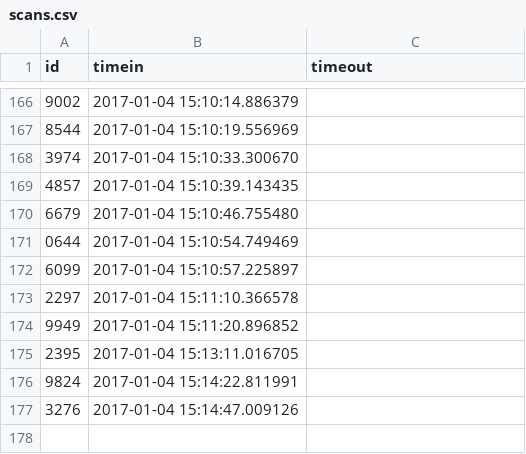
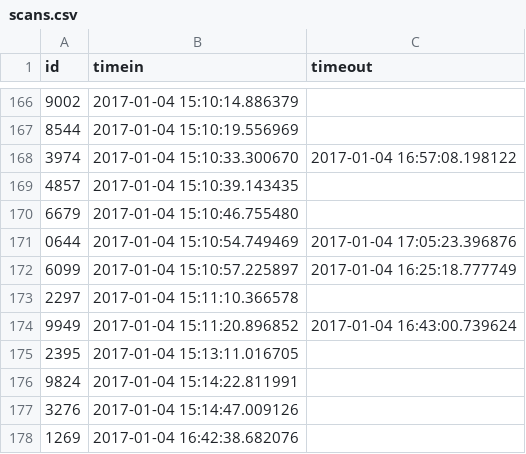
Before and after one commit to Team3128/2016-17-attendance-data, a CSV file: scans.csv, drawn as a sheet; only a part is shown, gaps mark what is left out.

Commit message:
Added Attendance Data for 2017-01-05

```diff
--- a/scans.csv
+++ b/scans.csv
@@ -167,9 +167,9 @@ id, timein, timeout
 8544,2017-01-04 15:10:19.556969,
-3974,2017-01-04 15:10:33.300670,
+3974,2017-01-04 15:10:33.300670,2017-01-04 16:57:08.198122
 4857,2017-01-04 15:10:39.143435,
 6679,2017-01-04 15:10:46.755480,
-0644,2017-01-04 15:10:54.749469,
-6099,2017-01-04 15:10:57.225897,
+0644,2017-01-04 15:10:54.749469,2017-01-04 17:05:23.396876
+6099,2017-01-04 15:10:57.225897,2017-01-04 16:25:18.777749
 2297,2017-01-04 15:11:10.366578,
-9949,2017-01-04 15:11:20.896852,
+9949,2017-01-04 15:11:20.896852,2017-01-04 16:43:00.739624
 2395,2017-01-04 15:13:11.016705,
@@ -177 +177,2 @@ id, timein, timeout
 3276,2017-01-04 15:14:47.009126,
+1269,2017-01-04 16:42:38.682076,
```
